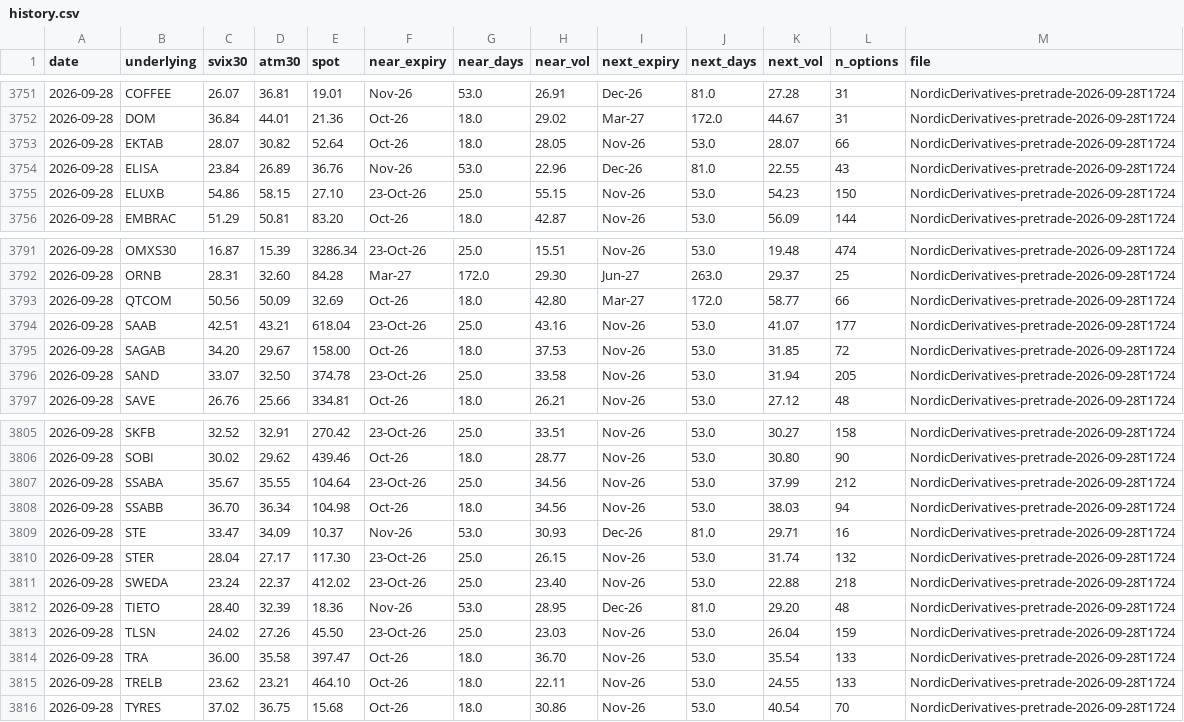
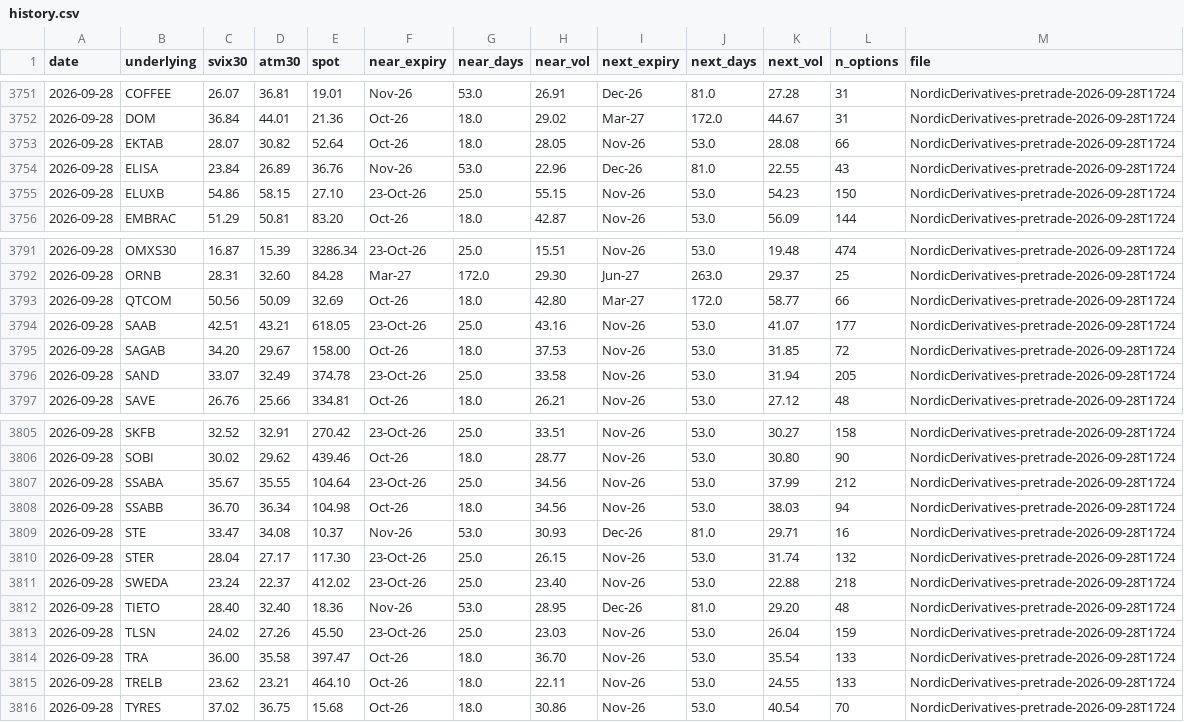
Before and after one commit to wilandh-prog/svix30, a CSV file: data/history.csv, drawn as a sheet; only a part is shown, gaps mark what is left out.

```diff
--- a/data/history.csv
+++ b/data/history.csv
@@ -3752,3 +3752,3 @@ date,underlying,svix30,atm30,spot,near_expiry,near_days,near_vol,next_expiry,nex
 2026-09-28,DOM,36.84,44.01,21.36,Oct-26,18.0,29.02,Mar-27,172.0,44.67,31,NordicDerivatives-pretrade-2026-09-28T1724
-2026-09-28,EKTAB,28.07,30.82,52.64,Oct-26,18.0,28.05,Nov-26,53.0,28.07,66,NordicDerivatives-pretrade-2026-09-28T1724
+2026-09-28,EKTAB,28.07,30.82,52.64,Oct-26,18.0,28.05,Nov-26,53.0,28.08,66,NordicDerivatives-pretrade-2026-09-28T1724
 2026-09-28,ELISA,23.84,26.89,36.76,Nov-26,53.0,22.96,Dec-26,81.0,22.55,43,NordicDerivatives-pretrade-2026-09-28T1724
@@ -3793,5 +3793,5 @@ date,underlying,svix30,atm30,spot,near_expiry,near_days,near_vol,next_expiry,nex
 2026-09-28,QTCOM,50.56,50.09,32.69,Oct-26,18.0,42.80,Mar-27,172.0,58.77,66,NordicDerivatives-pretrade-2026-09-28T1724
-2026-09-28,SAAB,42.51,43.21,618.04,23-Oct-26,25.0,43.16,Nov-26,53.0,41.07,177,NordicDerivatives-pretrade-2026-09-28T1724
+2026-09-28,SAAB,42.51,43.21,618.05,23-Oct-26,25.0,43.16,Nov-26,53.0,41.07,177,NordicDerivatives-pretrade-2026-09-28T1724
 2026-09-28,SAGAB,34.20,29.67,158.00,Oct-26,18.0,37.53,Nov-26,53.0,31.85,72,NordicDerivatives-pretrade-2026-09-28T1724
-2026-09-28,SAND,33.07,32.50,374.78,23-Oct-26,25.0,33.58,Nov-26,53.0,31.94,205,NordicDerivatives-pretrade-2026-09-28T1724
+2026-09-28,SAND,33.07,32.49,374.78,23-Oct-26,25.0,33.58,Nov-26,53.0,31.94,205,NordicDerivatives-pretrade-2026-09-28T1724
 2026-09-28,SAVE,26.76,25.66,334.81,Oct-26,18.0,26.21,Nov-26,53.0,27.12,48,NordicDerivatives-pretrade-2026-09-28T1724
@@ -3808,6 +3808,6 @@ date,underlying,svix30,atm30,spot,near_expiry,near_days,near_vol,next_expiry,nex
 2026-09-28,SSABB,36.70,36.34,104.98,Oct-26,18.0,34.56,Nov-26,53.0,38.03,94,NordicDerivatives-pretrade-2026-09-28T1724
-2026-09-28,STE,33.47,34.09,10.37,Nov-26,53.0,30.93,Dec-26,81.0,29.71,16,NordicDerivatives-pretrade-2026-09-28T1724
+2026-09-28,STE,33.47,34.08,10.37,Nov-26,53.0,30.93,Dec-26,81.0,29.71,16,NordicDerivatives-pretrade-2026-09-28T1724
 2026-09-28,STER,28.04,27.17,117.30,23-Oct-26,25.0,26.15,Nov-26,53.0,31.74,132,NordicDerivatives-pretrade-2026-09-28T1724
 2026-09-28,SWEDA,23.24,22.37,412.02,23-Oct-26,25.0,23.40,Nov-26,53.0,22.88,218,NordicDerivatives-pretrade-2026-09-28T1724
-2026-09-28,TIETO,28.40,32.39,18.36,Nov-26,53.0,28.95,Dec-26,81.0,29.20,48,NordicDerivatives-pretrade-2026-09-28T1724
+2026-09-28,TIETO,28.40,32.40,18.36,Nov-26,53.0,28.95,Dec-26,81.0,29.20,48,NordicDerivatives-pretrade-2026-09-28T1724
 2026-09-28,TLSN,24.02,27.26,45.50,23-Oct-26,25.0,23.03,Nov-26,53.0,26.04,159,NordicDerivatives-pretrade-2026-09-28T1724
```
Also changed, not shown: 1 other file.
